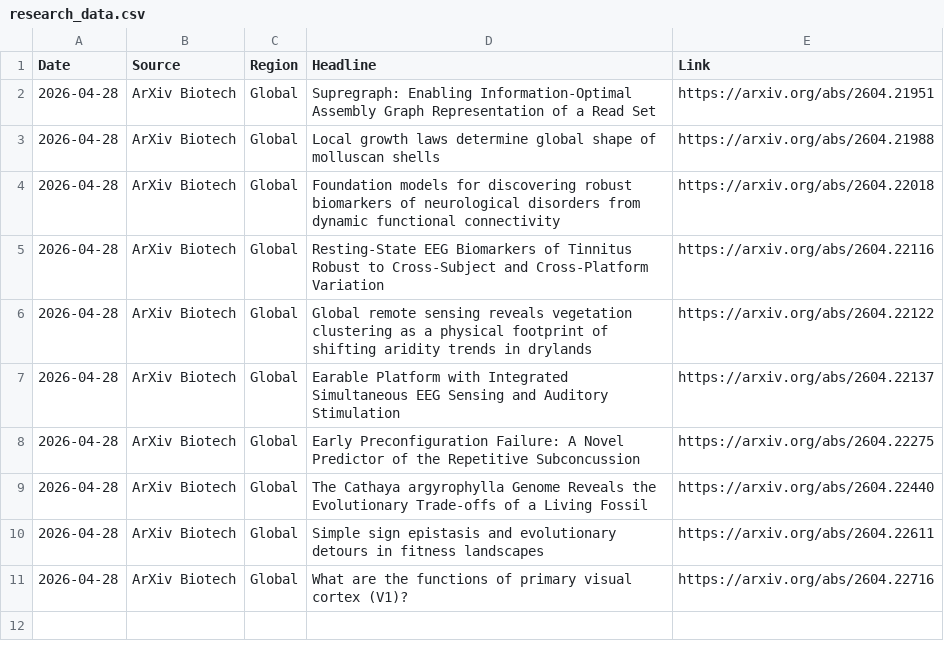
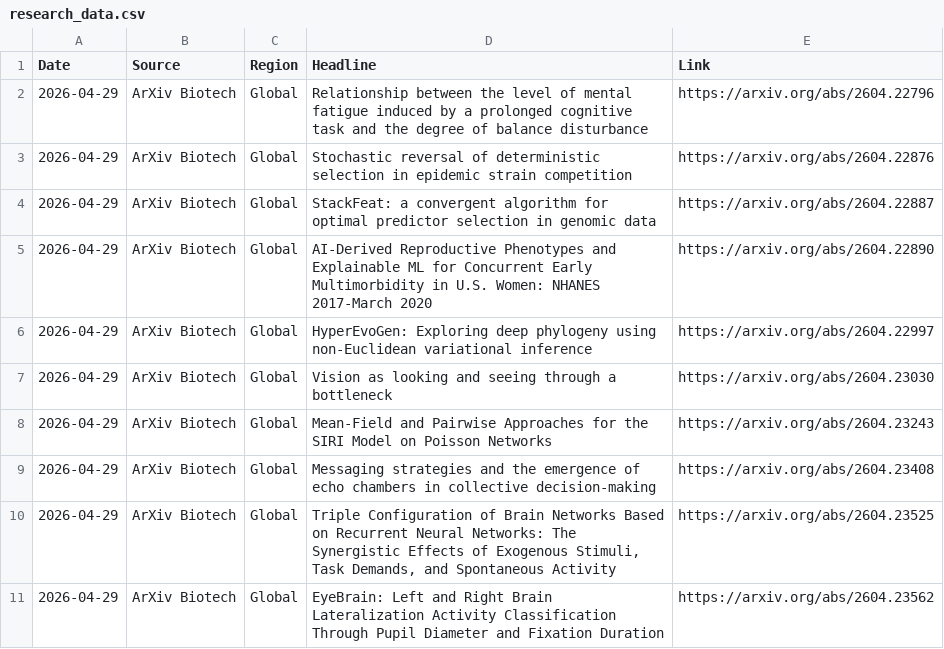
Before and after one commit to AtlasA-26/my-scraper-app, a CSV file: data/research_data.csv, drawn as a sheet.

```diff
--- a/data/research_data.csv
+++ b/data/research_data.csv
@@ -1,11 +1,11 @@
 Date,Source,Region,Headline,Link
-2026-04-28,ArXiv Biotech,Global,Supregraph: Enabling Information-Optimal Assembly Graph Representation of a Read Set,https://arxiv.org/abs/2604.21951
-2026-04-28,ArXiv Biotech,Global,Local growth laws determine global shape of molluscan shells,https://arxiv.org/abs/2604.21988
-2026-04-28,ArXiv Biotech,Global,Foundation models for discovering robust biomarkers of neurological disorders from dynamic functional connectivity,https://arxiv.org/abs/2604.22018
-2026-04-28,ArXiv Biotech,Global,Resting-State EEG Biomarkers of Tinnitus Robust to Cross-Subject and Cross-Platform Variation,https://arxiv.org/abs/2604.22116
-2026-04-28,ArXiv Biotech,Global,Global remote sensing reveals vegetation clustering as a physical footprint of shifting aridity trends in drylands,https://arxiv.org/abs/2604.22122
-2026-04-28,ArXiv Biotech,Global,Earable Platform with Integrated Simultaneous EEG Sensing and Auditory Stimulation,https://arxiv.org/abs/2604.22137
-2026-04-28,ArXiv Biotech,Global,Early Preconfiguration Failure: A Novel Predictor of the Repetitive Subconcussion,https://arxiv.org/abs/2604.22275
-2026-04-28,ArXiv Biotech,Global,The Cathaya argyrophylla Genome Reveals the Evolutionary Trade-offs of a Living Fossil,https://arxiv.org/abs/2604.22440
-2026-04-28,ArXiv Biotech,Global,Simple sign epistasis and evolutionary detours in fitness landscapes,https://arxiv.org/abs/2604.22611
-2026-04-28,ArXiv Biotech,Global,What are the functions of primary visual cortex (V1)?,https://arxiv.org/abs/2604.22716
+2026-04-29,ArXiv Biotech,Global,Relationship between the level of mental fatigue induced by a prolonged cognitive task and the degree of balance disturbance,https://arxiv.org/abs/2604.22796
+2026-04-29,ArXiv Biotech,Global,Stochastic reversal of deterministic selection in epidemic strain competition,https://arxiv.org/abs/2604.22876
+2026-04-29,ArXiv Biotech,Global,StackFeat: a convergent algorithm for optimal predictor selection in genomic data,https://arxiv.org/abs/2604.22887
+2026-04-29,ArXiv Biotech,Global,AI-Derived Reproductive Phenotypes and Explainable ML for Concurrent Early Multimorbidity in U.S. Women: NHANES 2017-March 2020,https://arxiv.org/abs/2604.22890
+2026-04-29,ArXiv Biotech,Global,HyperEvoGen: Exploring deep phylogeny using non-Euclidean variational inference,https://arxiv.org/abs/2604.22997
+2026-04-29,ArXiv Biotech,Global,Vision as looking and seeing through a bottleneck,https://arxiv.org/abs/2604.23030
+2026-04-29,ArXiv Biotech,Global,Mean-Field and Pairwise Approaches for the SIRI Model on Poisson Networks,https://arxiv.org/abs/2604.23243
+2026-04-29,ArXiv Biotech,Global,Messaging strategies and the emergence of echo chambers in collective decision-making,https://arxiv.org/abs/2604.23408
+2026-04-29,ArXiv Biotech,Global,"Triple Configuration of Brain Networks Based on Recurrent Neural Networks: The Synergistic Effects of Exogenous Stimuli, Task Demands, and Spontaneous Activity",https://arxiv.org/abs/2604.23525
+2026-04-29,ArXiv Biotech,Global,EyeBrain: Left and Right Brain Lateralization Activity Classification Through Pupil Diameter and Fixation Duration,https://arxiv.org/abs/2604.23562
```
